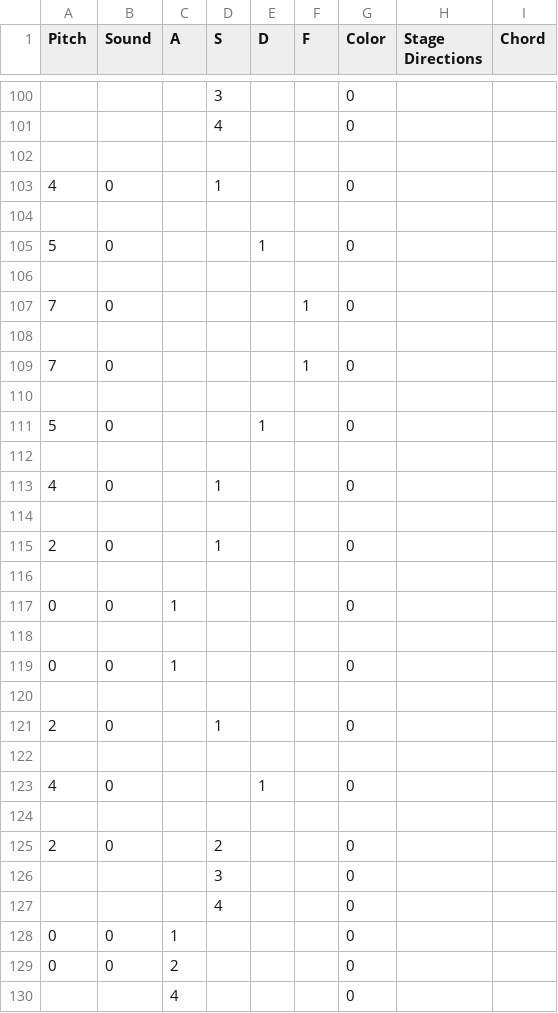
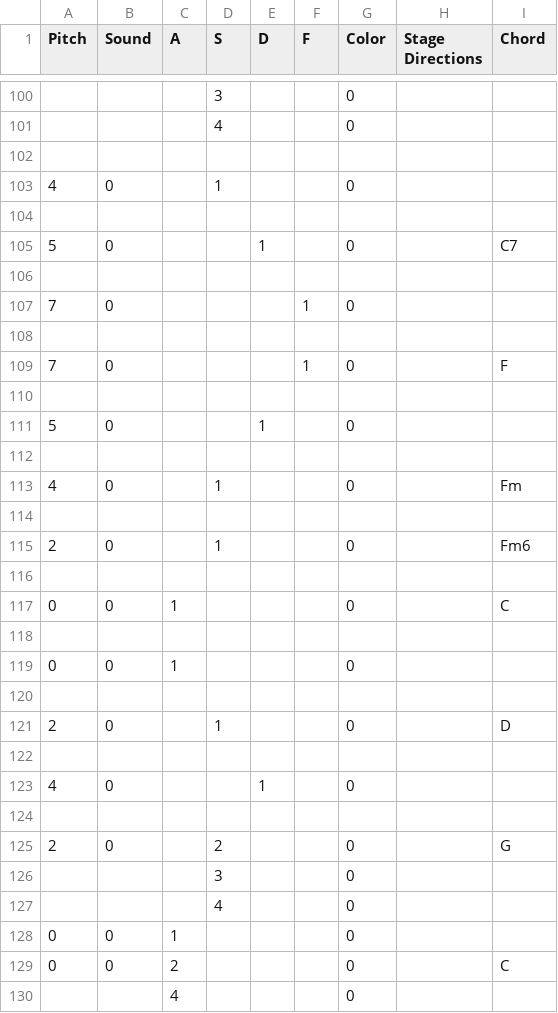
Before and after one commit to Ninja-Koala/florence_hero, a CSV file: songs/DemoSong1.csv, drawn as a sheet; only a part is shown, gaps mark what is left out; the diff covers the shown part only.

Commit message:
Chord recognition

```diff
--- a/songs/DemoSong1.csv
+++ b/songs/DemoSong1.csv
@@ -104,3 +104,3 @@ Pitch;Sound;A;S;D;F;Color;Stage Directions;Chord
 ;;;;;;;;
-5;0;;;1;;0;;
+5;0;;;1;;0;;C7
 ;;;;;;;;
@@ -108,3 +108,3 @@ Pitch;Sound;A;S;D;F;Color;Stage Directions;Chord
 ;;;;;;;;
-7;0;;;;1;0;;
+7;0;;;;1;0;;F
 ;;;;;;;;
@@ -112,5 +112,7 @@ Pitch;Sound;A;S;D;F;Color;Stage Directions;Chord
 ;;;;;;;;
-4;0;;1;;;0;;
+4;0;;1;;;0;;Fm
 ;;;;;;;;
-2;0;;1;;;0;;
+2;0;;1;;;0;;Fm6
+;;;;;;;;
+0;0;1;;;;0;;C
 ;;;;;;;;
@@ -118,5 +120,3 @@ Pitch;Sound;A;S;D;F;Color;Stage Directions;Chord
 ;;;;;;;;
-0;0;1;;;;0;;
-;;;;;;;;
-2;0;;1;;;0;;
+2;0;;1;;;0;;D
 ;;;;;;;;
@@ -124,3 +124,3 @@ Pitch;Sound;A;S;D;F;Color;Stage Directions;Chord
 ;;;;;;;;
-2;0;;2;;;0;;
+2;0;;2;;;0;;G
 ;;;3;;;0;;
@@ -128,3 +128,3 @@ Pitch;Sound;A;S;D;F;Color;Stage Directions;Chord
 0;0;1;;;;0;;
-0;0;2;;;;0;;
+0;0;2;;;;0;;C
 ;;4;;;;0;;
```
Also changed, not shown: 25 edited cells elsewhere in this file, 6 other files.
